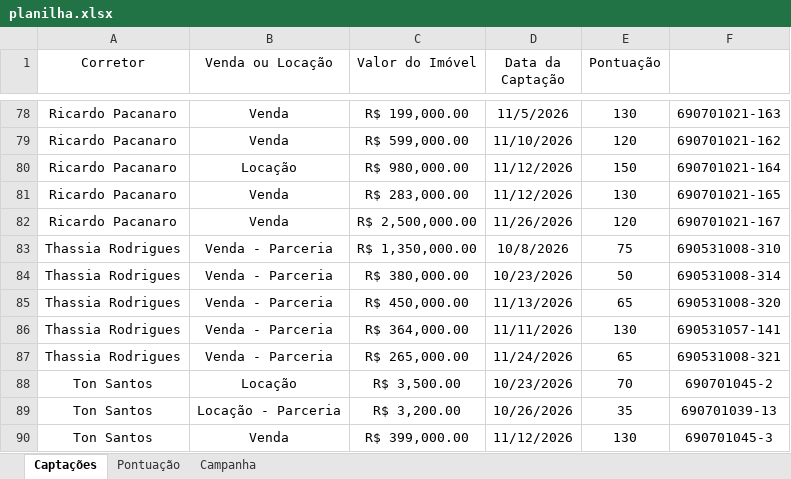
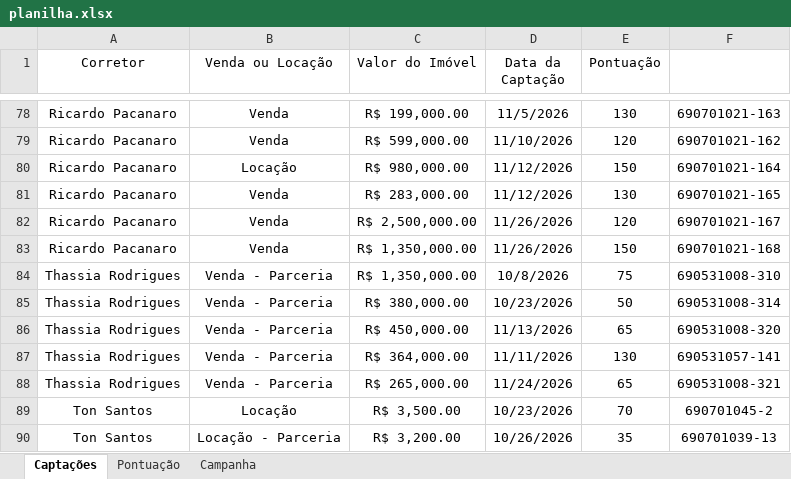
Before and after one commit to custodiod/painel-campanha, an Excel workbook: planilha.xlsx, sheet Captações, drawn as a sheet; only a part is shown, gaps mark what is left out; the shorter side is filled out with more unchanged rows; values as stored, in another font and other column widths than the file's, no borders; table styles not drawn; the diff names each change by its address in the sheet, - before the commit and + after, or states it on an @@ line.

```diff
--- a/planilha.xlsx (sheet Captações)
+++ b/planilha.xlsx (sheet Captações)
+row 83: Ricardo Pacanaro | Venda | R$ 1,350,000.00 | 11/26/2026 | 150 | 690701021-168
```
Also changed, not shown: 1 other file.
